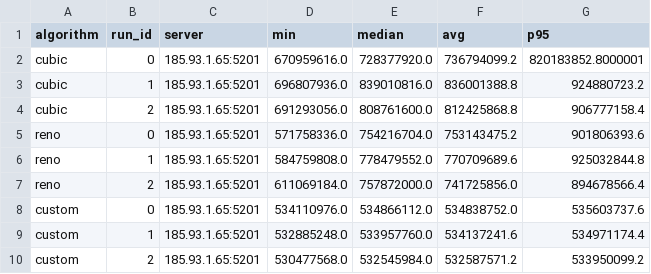
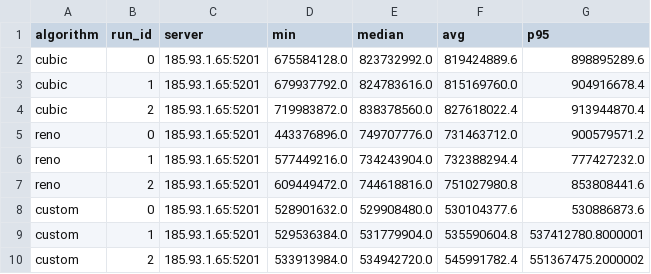
Before and after one commit to Prabhakaran-Gokul/CS53600, a CSV file: src/cs536/assignment_3/results/summary_statistics.csv, drawn as a sheet.

```diff
--- a/src/cs536/assignment_3/results/summary_statistics.csv
+++ b/src/cs536/assignment_3/results/summary_statistics.csv
@@ -1,10 +1,10 @@
 algorithm,run_id,server,min,median,avg,p95
-cubic,0,185.93.1.65:5201,670959616.0,728377920.0,736794099.2,820183852.8000001
-cubic,1,185.93.1.65:5201,696807936.0,839010816.0,836001388.8,924880723.2
-cubic,2,185.93.1.65:5201,691293056.0,808761600.0,812425868.8,906777158.4
-reno,0,185.93.1.65:5201,571758336.0,754216704.0,753143475.2,901806393.6
-reno,1,185.93.1.65:5201,584759808.0,778479552.0,770709689.6,925032844.8
-reno,2,185.93.1.65:5201,611069184.0,757872000.0,741725856.0,894678566.4
-custom,0,185.93.1.65:5201,534110976.0,534866112.0,534838752.0,535603737.6
-custom,1,185.93.1.65:5201,532885248.0,533957760.0,534137241.6,534971174.4
-custom,2,185.93.1.65:5201,530477568.0,532545984.0,532587571.2,533950099.2
+cubic,0,185.93.1.65:5201,675584128.0,823732992.0,819424889.6,898895289.6
+cubic,1,185.93.1.65:5201,679937792.0,824783616.0,815169760.0,904916678.4
+cubic,2,185.93.1.65:5201,719983872.0,838378560.0,827618022.4,913944870.4
+reno,0,185.93.1.65:5201,443376896.0,749707776.0,731463712.0,900579571.2
+reno,1,185.93.1.65:5201,577449216.0,734243904.0,732388294.4,777427232.0
+reno,2,185.93.1.65:5201,609449472.0,744618816.0,751027980.8,853808441.6
+custom,0,185.93.1.65:5201,528901632.0,529908480.0,530104377.6,530886873.6
+custom,1,185.93.1.65:5201,529536384.0,531779904.0,535590604.8,537412780.8000001
+custom,2,185.93.1.65:5201,533913984.0,534942720.0,545991782.4,551367475.2000002
```
Also changed, not shown: src/cs536/assignment_3/results/analysis_summary_table.csv, src/cs536/assignment_3/results/goodput_all_runs.csv, 12 other files.
